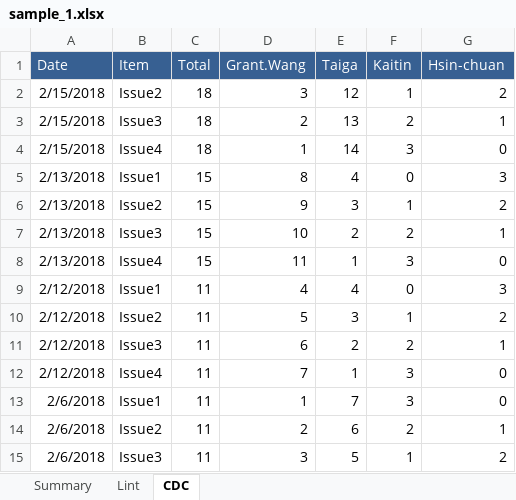
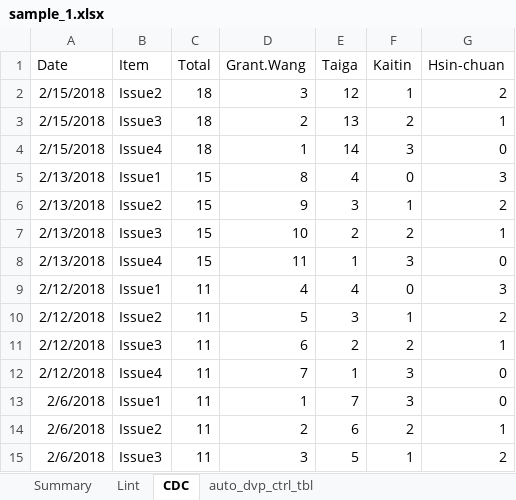
Before and after one commit to Jian-chao/XLS_demo, an Excel workbook: sample_1.xlsx, sheet CDC, drawn as a sheet; values as stored, in another font and other column widths than the file's, no borders; table styles not drawn; the diff names each change by its address in the sheet, - before the commit and + after, or states it on an @@ line.

```diff
--- a/sample_1.xlsx (sheet CDC)
+++ b/sample_1.xlsx (sheet CDC)
+sheet tab: auto_dvp_ctrl_tbl
@@ A1:G1 fill: #376092 → none, text colour: #FFFFFF → black @@
```
Also changed, not shown: sheet Lint, sheet Summary, sample_1_out.xlsx, 5 other files.
